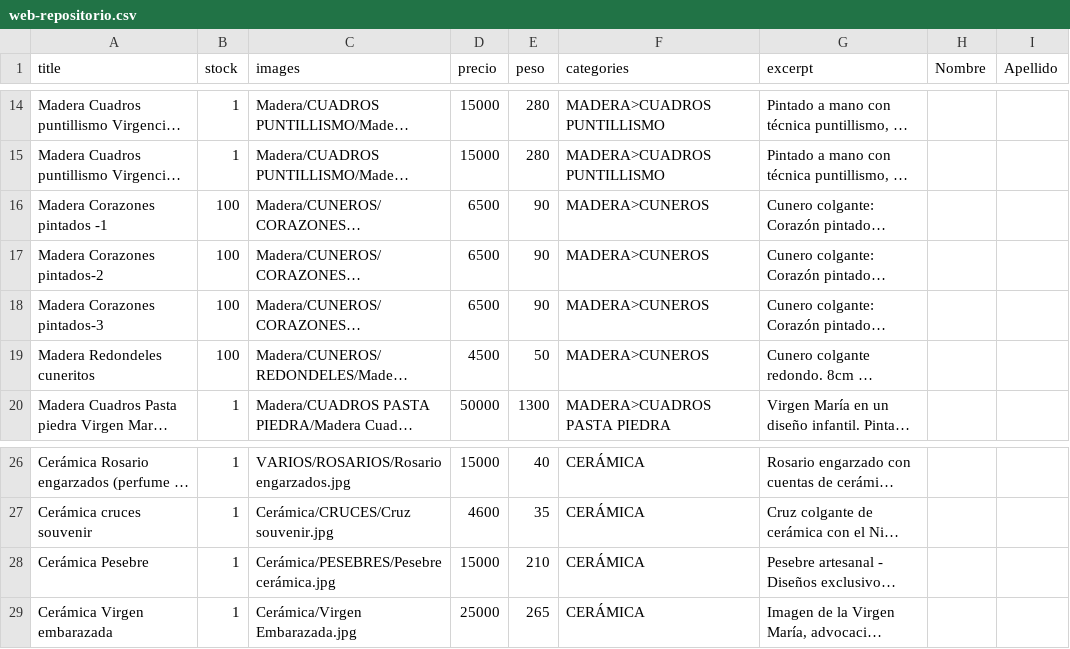
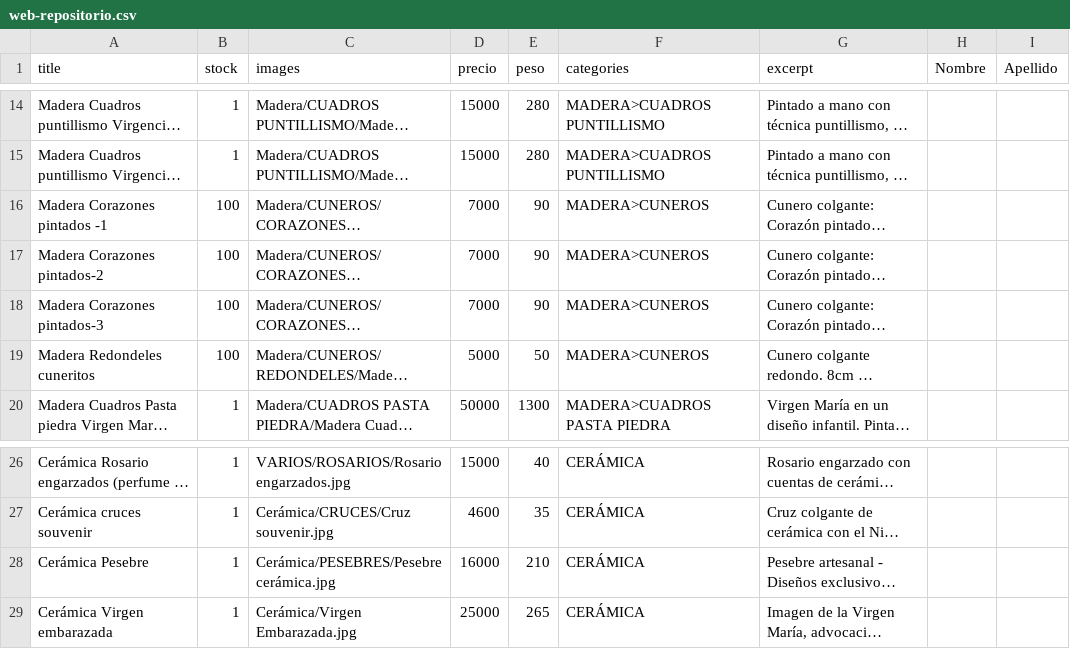
Before and after one commit to carmelitasbariloche/carmelitasbariloche.github.io, a CSV file: data/web-repositorio.csv, drawn as a sheet; only a part is shown, gaps mark what is left out; long unchanged cells end in …; the diff names each change by its address in the sheet, - before the commit and + after, or states it on an @@ line.

Commit message:
Update web-repositorio.csv
precio actualizado

```diff
--- a/data/web-repositorio.csv
+++ b/data/web-repositorio.csv
-D16:D18 (precio): 6500
+D16:D18 (precio): 7000
-D19 (precio): 4500
+D19 (precio): 5000
-D28 (precio): 15000
+D28 (precio): 16000
```
